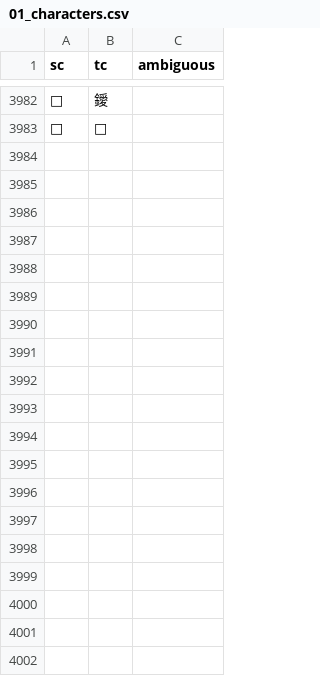
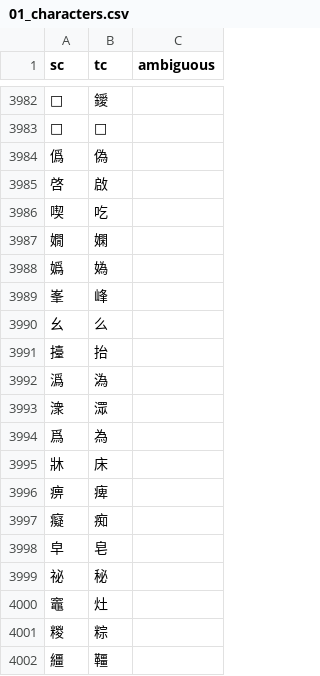
Before and after one commit to sinyalee/han-man-elegy, a CSV file: scripts/languages/Traditional Chinese/01_characters.csv, drawn as a sheet; only a part is shown, gaps mark what is left out; the diff covers the shown part only.

```diff
--- a/scripts/languages/Traditional Chinese/01_characters.csv
+++ b/scripts/languages/Traditional Chinese/01_characters.csv
@@ -3983 +3983,20 @@ sc,tc,ambiguous
 𱊜,𪈼,
+僞,偽,
+啓,啟,
+喫,吃,
+嫺,嫻,
+嬀,媯,
+峯,峰,
+幺,么,
+擡,抬,
+潙,溈,
+潨,潀,
+爲,為,
+牀,床,
+痹,痺,
+癡,痴,
+皁,皂,
+祕,秘,
+竈,灶,
+糉,粽,
+繮,韁,
```
Also changed, not shown: 13 added rows and 36 edited cells elsewhere in this file, scripts/languages/Traditional Chinese/02_vocab_stable.csv, 14 other files.
